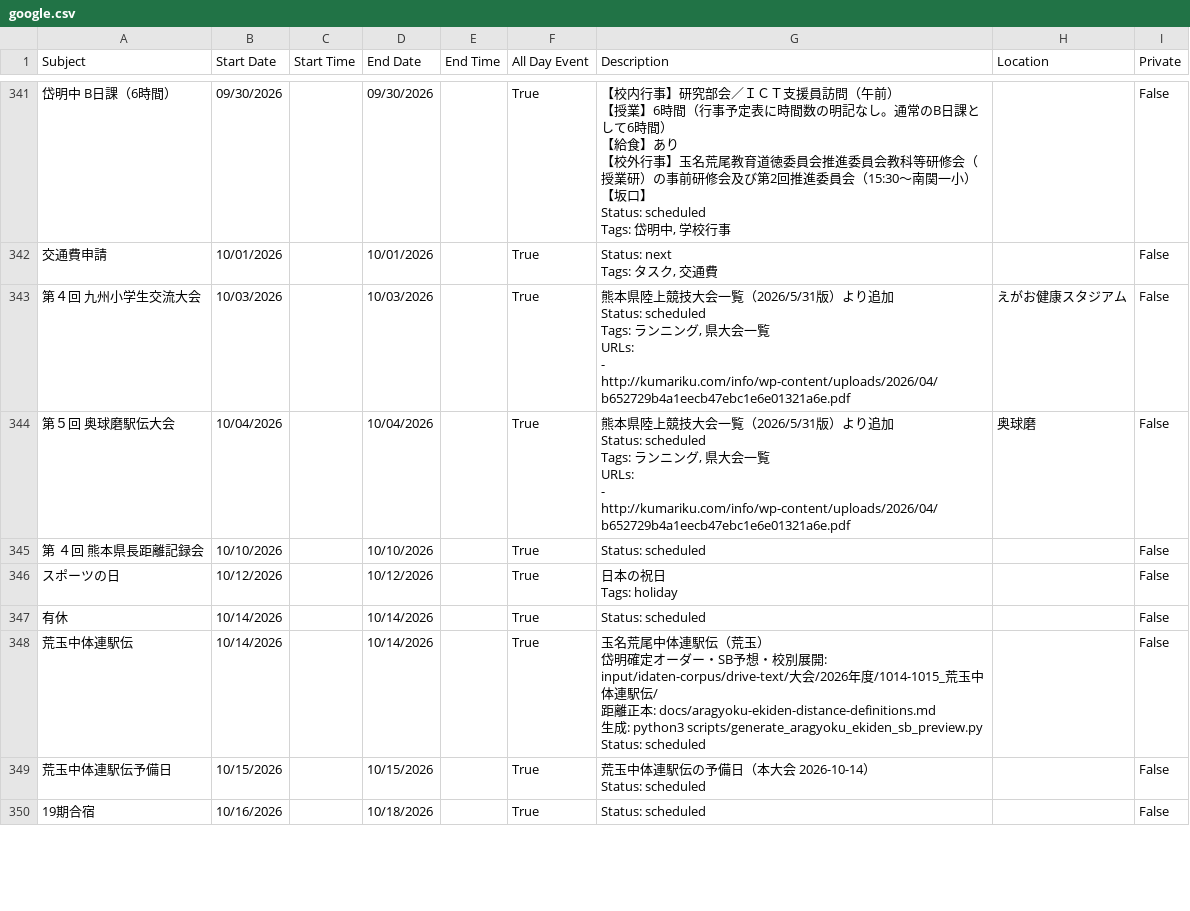
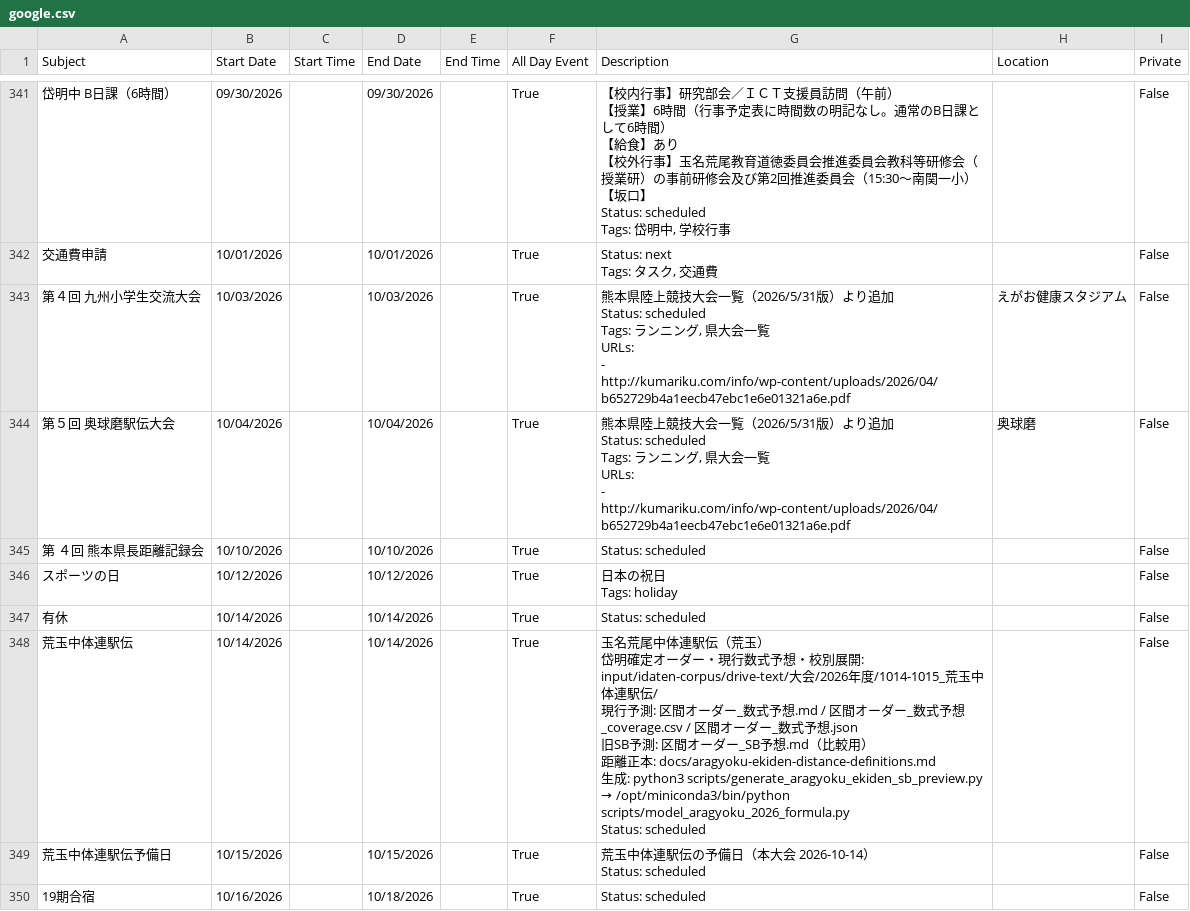
Before and after one commit to tatsuki-github/INBOX, a CSV file: out/2026/google.csv, drawn as a sheet; only a part is shown, gaps mark what is left out.

Commit message:
Add prior-year runner fallback to Aragyoku forecasts

```diff
--- a/out/2026/google.csv
+++ b/out/2026/google.csv
@@ -1697,9 +1697,11 @@ Tags: holiday",,False
 有休,10/14/2026,,10/14/2026,,True,Status: scheduled,,False
-荒玉中体連駅伝,10/14/2026,,10/14/2026,,True,"玉名荒尾中体連駅伝（荒玉）
-岱明確定オーダー・SB予想・校別展開: input/idaten-corpus/drive-text/大会/2026年度/1014-1015_荒玉中体連駅伝/
-距離正本: docs/aragyoku-ekiden-distance-definitions.md
-生成: python3 scripts/generate_aragyoku_ekiden_sb_preview.py
-
-
-Status: scheduled",,False
+荒玉中体連駅伝,10/14/2026,,10/14/2026,,True,"玉名荒尾中体連駅伝（荒玉）
+岱明確定オーダー・現行数式予想・校別展開: input/idaten-corpus/drive-text/大会/2026年度/1014-1015_荒玉中体連駅伝/
+現行予測: 区間オーダー_数式予想.md / 区間オーダー_数式予想_coverage.csv / 区間オーダー_数式予想.json
+旧SB予測: 区間オーダー_SB予想.md（比較用）
+距離正本: docs/aragyoku-ekiden-distance-definitions.md
+生成: python3 scripts/generate_aragyoku_ekiden_sb_preview.py → /opt/miniconda3/bin/python scripts/model_aragyoku_2026_formula.py
+
+
+Status: scheduled",,False
 荒玉中体連駅伝予備日,10/15/2026,,10/15/2026,,True,"荒玉中体連駅伝の予備日（本大会 2026-10-14）
```
Also changed, not shown: out/2026/notion.csv, out/2026/source.csv, 39 other files.
